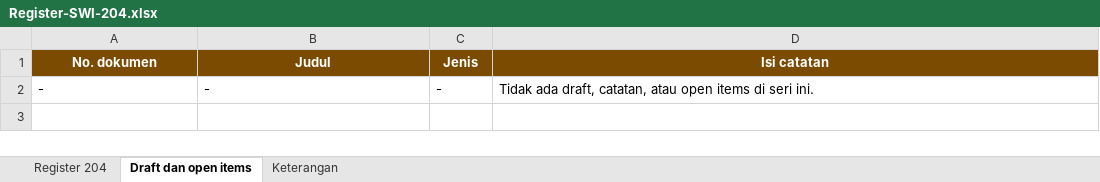
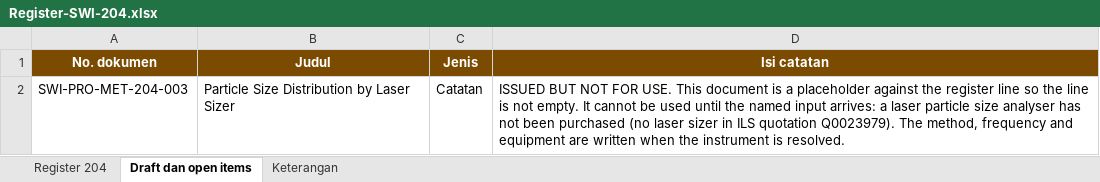
Before and after one commit to 007Manday/SWI-METS, an Excel workbook: docs/Register-SWI-204.xlsx, sheet Draft dan open items, drawn as a sheet; values as stored, in another font and other column widths than the file's, no borders; removed rows and columns are numbered as before the commit, all else as after; the diff names each change by its address in the sheet, - before the commit and + after, or states it on an @@ line.

```diff
--- a/docs/Register-SWI-204.xlsx (sheet Draft dan open items)
+++ b/docs/Register-SWI-204.xlsx (sheet Draft dan open items)
-row 2: - | - | - | Tidak ada draft, catatan, atau open items di seri ini.
+row 2: SWI-PRO-MET-204-003 | Particle Size Distribution by Laser Sizer | Catatan | ISSUED BUT NOT FOR USE. This document is a placeholder against the register line so the line is not empty. It cannot be used until the named input arrives: a laser particle size analyser has not been purchased (no laser sizer in ILS quotation Q0023979). The method, frequency and equipment are written when the instrument is resolved.
```
Also changed, not shown: sheet Register 204, 1 other file.
